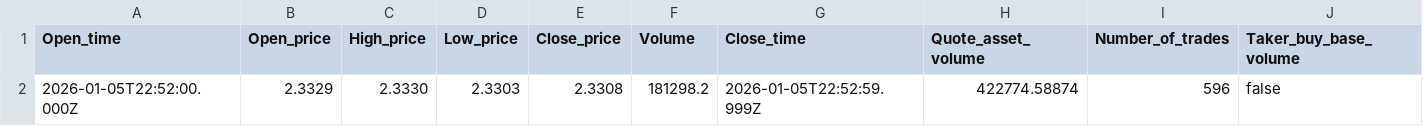
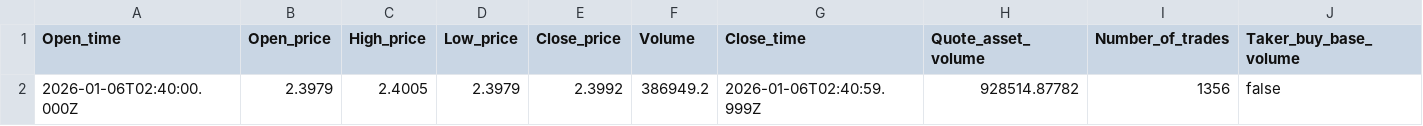
Before and after one commit to israice/PieHook, a CSV file: CORE/4_Data/A_1m_candle[0].csv, drawn as a sheet; only a part is shown; removed rows and columns are numbered as before the commit, all else as after; rows hold the shown columns only; the diff names each change by its address in the sheet, - before the commit and + after, or states it on an @@ line.

```diff
--- a/CORE/4_Data/A_1m_candle[0].csv
+++ b/CORE/4_Data/A_1m_candle[0].csv
-row 2: 2026-01-05T22:52:00.000Z | 2.3329 | 2.3330 | 2.3303 | 2.3308 | 181298.2 | 2026-01-05T22:52:59.999Z | 422774.58874 | 596 | false
+row 2: 2026-01-06T02:40:00.000Z | 2.3979 | 2.4005 | 2.3979 | 2.3992 | 386949.2 | 2026-01-06T02:40:59.999Z | 928514.87782 | 1356 | false
```
Also changed, not shown: CORE/4_Data/Z_1m_candle[0].csv, 3 other files.
